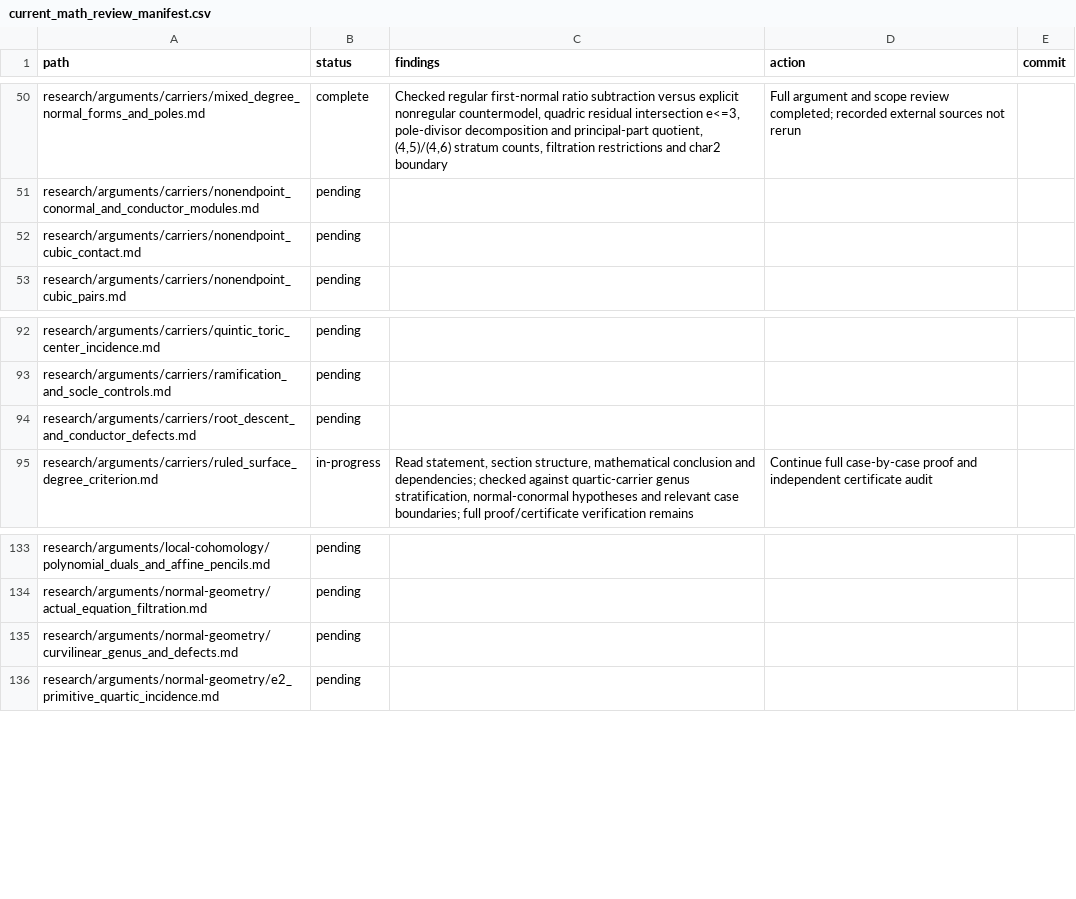
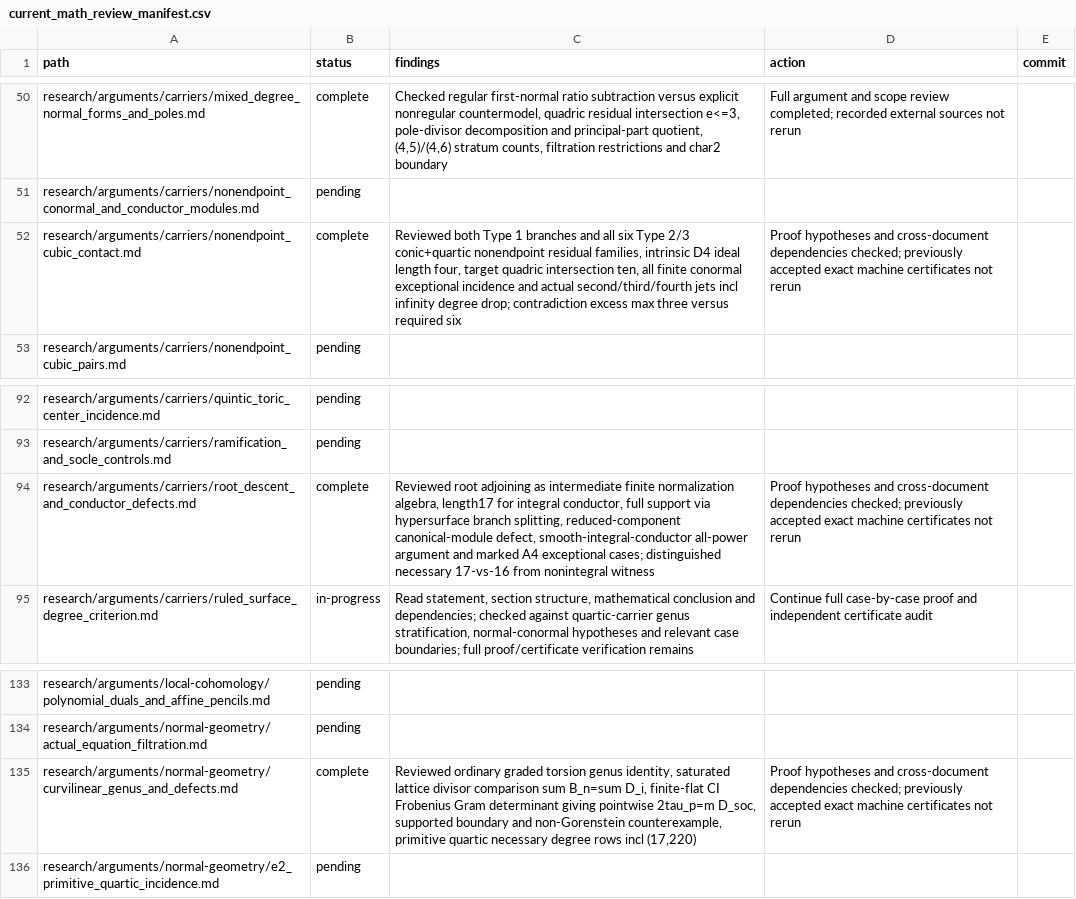
Before and after one commit to markluxton1/STCI, a CSV file: tmp/current_math_review_manifest.csv, drawn as a sheet; only a part is shown, gaps mark what is left out.

Commit message:
Complete nonendpoint cubic, conductor root descent, and curvilinear genus mathematical review

```diff
--- a/tmp/current_math_review_manifest.csv
+++ b/tmp/current_math_review_manifest.csv
@@ -51,3 +51,3 @@ path,status,findings,action,commit
 "research/arguments/carriers/nonendpoint_conormal_and_conductor_modules.md","pending","","",""
-"research/arguments/carriers/nonendpoint_cubic_contact.md","pending","","",""
+"research/arguments/carriers/nonendpoint_cubic_contact.md","complete","Reviewed both Type 1 branches and all six Type 2/3 conic+quartic nonendpoint residual families, intrinsic D4 ideal length four, target quadric intersection ten, all finite conormal exceptional incidence and actual second/third/fourth jets incl infinity degree drop; contradiction excess max three versus required six","Proof hypotheses and cross-document dependencies checked; previously accepted exact machine certificates not rerun",""
 "research/arguments/carriers/nonendpoint_cubic_pairs.md","pending","","",""
@@ -93,3 +93,3 @@ path,status,findings,action,commit
 "research/arguments/carriers/ramification_and_socle_controls.md","pending","","",""
-"research/arguments/carriers/root_descent_and_conductor_defects.md","pending","","",""
+"research/arguments/carriers/root_descent_and_conductor_defects.md","complete","Reviewed root adjoining as intermediate finite normalization algebra, length17 for integral conductor, full support via hypersurface branch splitting, reduced-component canonical-module defect, smooth-integral-conductor all-power argument and marked A4 exceptional cases; distinguished necessary 17-vs-16 from nonintegral witness","Proof hypotheses and cross-document dependencies checked; previously accepted exact machine certificates not rerun",""
 "research/arguments/carriers/ruled_surface_degree_criterion.md","in-progress","Read statement, section structure, mathematical conclusion and dependencies; checked against quartic-carrier genus stratification, normal-conormal hypotheses and relevant case boundaries; full proof/certificate verification remains","Continue full case-by-case proof and independent certificate audit",""
@@ -134,3 +134,3 @@ path,status,findings,action,commit
 "research/arguments/normal-geometry/actual_equation_filtration.md","pending","","",""
-"research/arguments/normal-geometry/curvilinear_genus_and_defects.md","pending","","",""
+"research/arguments/normal-geometry/curvilinear_genus_and_defects.md","complete","Reviewed ordinary graded torsion genus identity, saturated lattice divisor comparison sum B_n=sum D_i, finite-flat CI Frobenius Gram determinant giving pointwise 2tau_p=m D_soc, supported boundary and non-Gorenstein counterexample, primitive quartic necessary degree rows incl (17,220)","Proof hypotheses and cross-document dependencies checked; previously accepted exact machine certificates not rerun",""
 "research/arguments/normal-geometry/e2_primitive_quartic_incidence.md","pending","","",""
```
